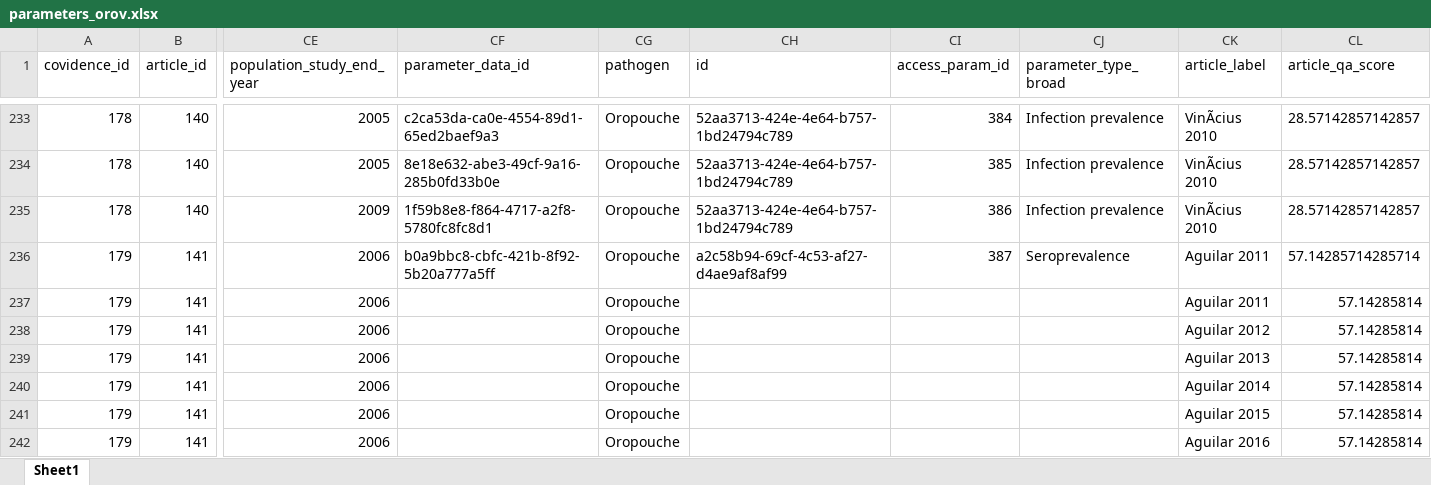
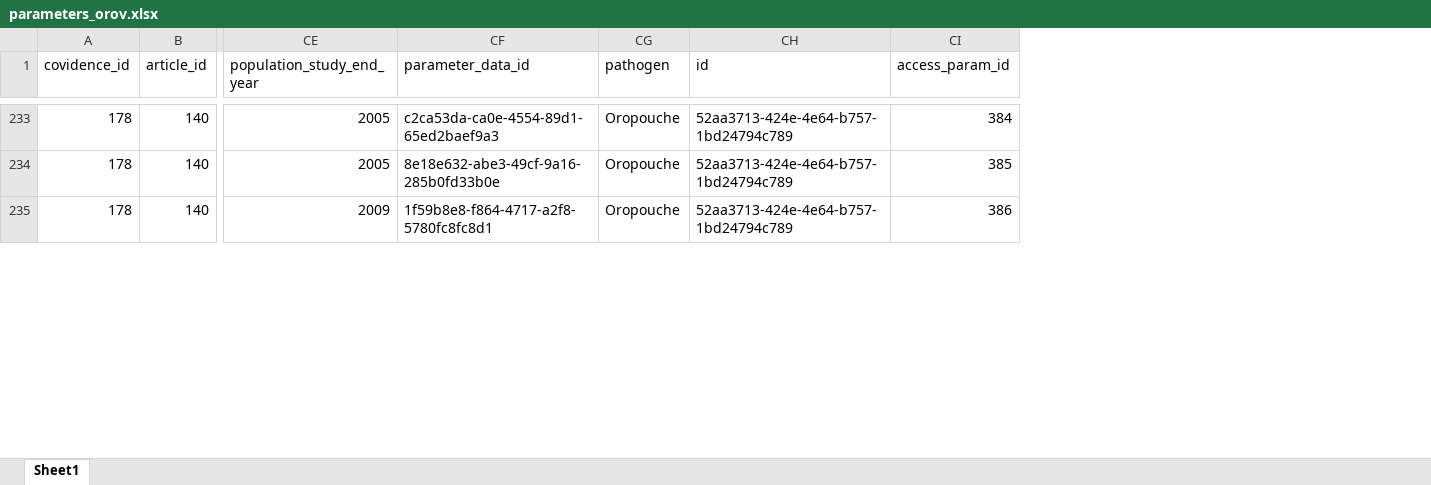
Before and after one commit to mrc-ide/priority-pathogens, an Excel workbook: src/db_compilation_orov/inputs/parameters_orov.xlsx, sheet Sheet1, drawn as a sheet; only a part is shown, gaps mark what is left out; values as stored, in another font and other column widths than the file's, no borders; rows hold the shown columns only; the diff covers the shown part only; the diff names each change by its address in the sheet, - before the commit and + after, or states it on an @@ line.

Commit message:
updated orov compilation task

```diff
--- a/src/db_compilation_orov/inputs/parameters_orov.xlsx (sheet Sheet1)
+++ b/src/db_compilation_orov/inputs/parameters_orov.xlsx (sheet Sheet1)
-column CJ (parameter_type_broad), rows 233-235: all Infection prevalence
-column CK (article_label), rows 233-235: all VinÃcius 2010
-column CL (article_qa_score), rows 233-235: all 28.57142857142857
-row 236: 179 | 141 | 2006 | b0a9bbc8-cbfc-421b-8f92-5b20a777a5ff | Oropouche | a2c58b94-69cf-4c53-af27-d4ae9af8af99 | 387 | Seroprevalence | Aguilar 2011 | 57.14285714285714
-row 237: 179 | 141 | 2006 |  | Oropouche |  |  |  | Aguilar 2011 | 57.14285814
-row 238: 179 | 141 | 2006 |  | Oropouche |  |  |  | Aguilar 2012 | 57.14285814
-row 239: 179 | 141 | 2006 |  | Oropouche |  |  |  | Aguilar 2013 | 57.14285814
-row 240: 179 | 141 | 2006 |  | Oropouche |  |  |  | Aguilar 2014 | 57.14285814
-row 241: 179 | 141 | 2006 |  | Oropouche |  |  |  | Aguilar 2015 | 57.14285814
-row 242: 179 | 141 | 2006 |  | Oropouche |  |  |  | Aguilar 2016 | 57.14285814
```
Also changed, not shown: 6 removed rows elsewhere in this sheet, 1 other file.
